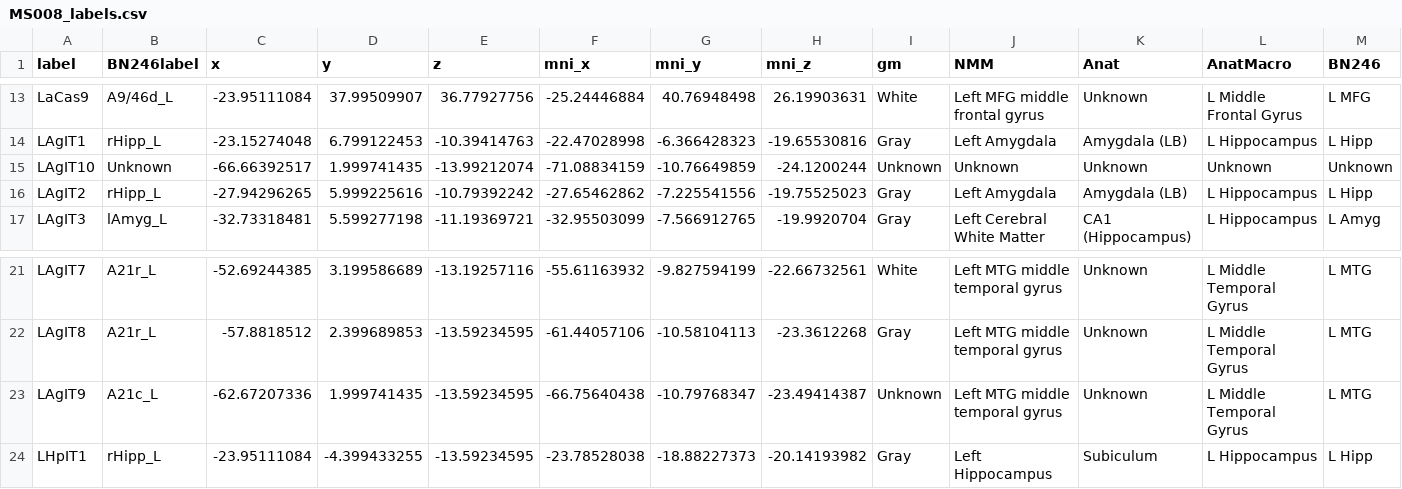
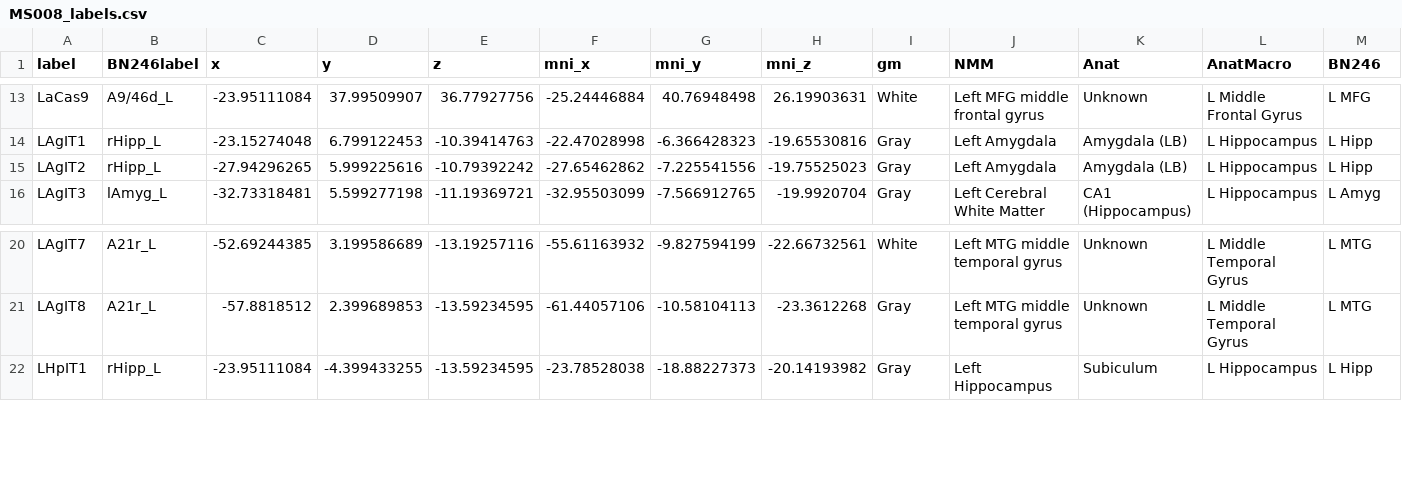
Before and after one commit to aliefink/resting_state_ieeg, a CSV file: anat/MS008_labels.csv, drawn as a sheet; only a part is shown, gaps mark what is left out; rows hold the shown columns only; the diff names each change by its address in the sheet, - before the commit and + after, or states it on an @@ line.

```diff
--- a/anat/MS008_labels.csv
+++ b/anat/MS008_labels.csv
-row 15: LAgIT10 | Unknown | -66.66392517 | 1.999741435 | -13.99212074 | -71.08834159 | -10.76649859 | -24.1200244 | Unknown | Unknown | Unknown | Unknown | Unknown
-row 23: LAgIT9 | A21c_L | -62.67207336 | 1.999741435 | -13.59234595 | -66.75640438 | -10.79768347 | -23.49414387 | Unknown | Left MTG middle temporal gyrus | Unknown | L Middle Temporal Gyrus | L MTG
```
Also changed, not shown: anat/MS007_labels.csv, 8 other files.
